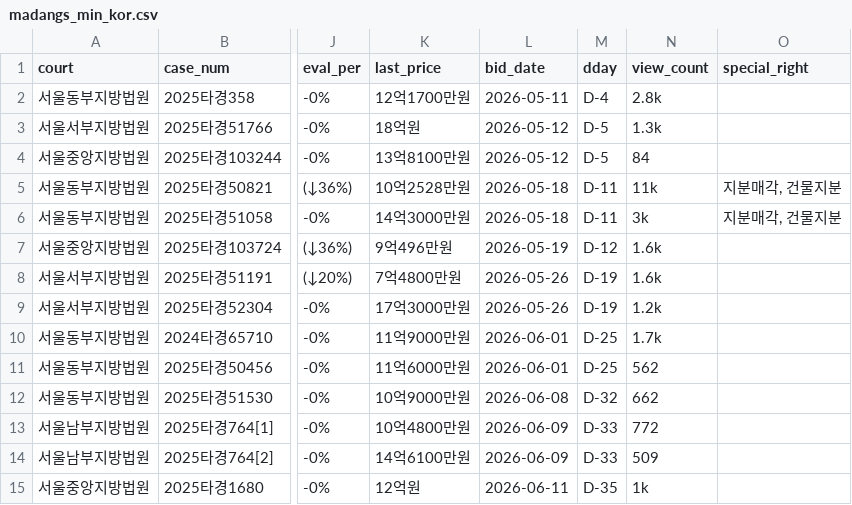
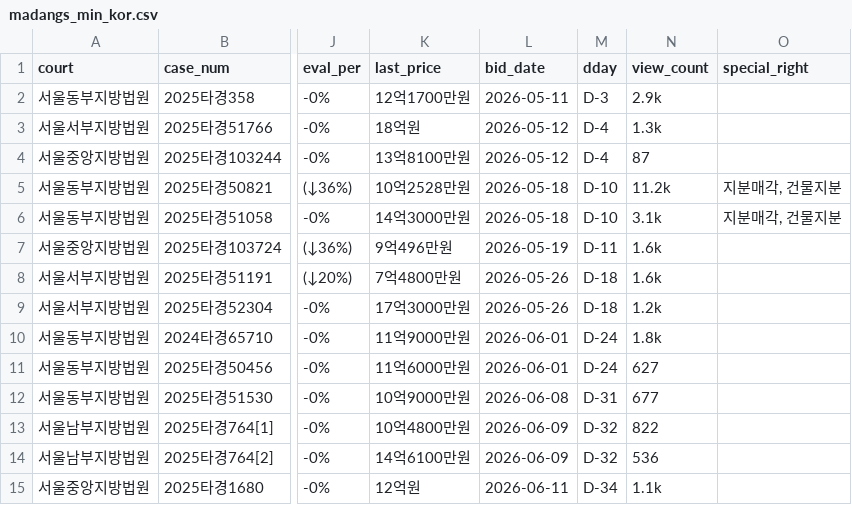
Before and after one commit to pos911/auction_search, a CSV file: madangs_min_kor.csv, drawn as a sheet; only a part is shown, gaps mark what is left out; the diff names each change by its address in the sheet, - before the commit and + after, or states it on an @@ line.

```diff
--- a/madangs_min_kor.csv
+++ b/madangs_min_kor.csv
-M2 (dday): D-4
+M2 (dday): D-3
-N2 (view_count): 2.8k
+N2 (view_count): 2.9k
-M3:M4 (dday): D-5
+M3:M4 (dday): D-4
-N4 (view_count): 84
+N4 (view_count): 87
-M5:M6 (dday): D-11
+M5:M6 (dday): D-10
-N5 (view_count): 11k
+N5 (view_count): 11.2k
-N6 (view_count): 3k
+N6 (view_count): 3.1k
-M7 (dday): D-12
+M7 (dday): D-11
-M8:M9 (dday): D-19
+M8:M9 (dday): D-18
-M10:M11 (dday): D-25
+M10:M11 (dday): D-24
-N10 (view_count): 1.7k
+N10 (view_count): 1.8k
-N11 (view_count): 562
+N11 (view_count): 627
-M12 (dday): D-32
+M12 (dday): D-31
-N12 (view_count): 662
+N12 (view_count): 677
-M13:M14 (dday): D-33
+M13:M14 (dday): D-32
-N13 (view_count): 772
+N13 (view_count): 822
-N14 (view_count): 509
+N14 (view_count): 536
-M15 (dday): D-35
+M15 (dday): D-34
-N15 (view_count): 1k
+N15 (view_count): 1.1k
```
Also changed, not shown: 1 other file.
